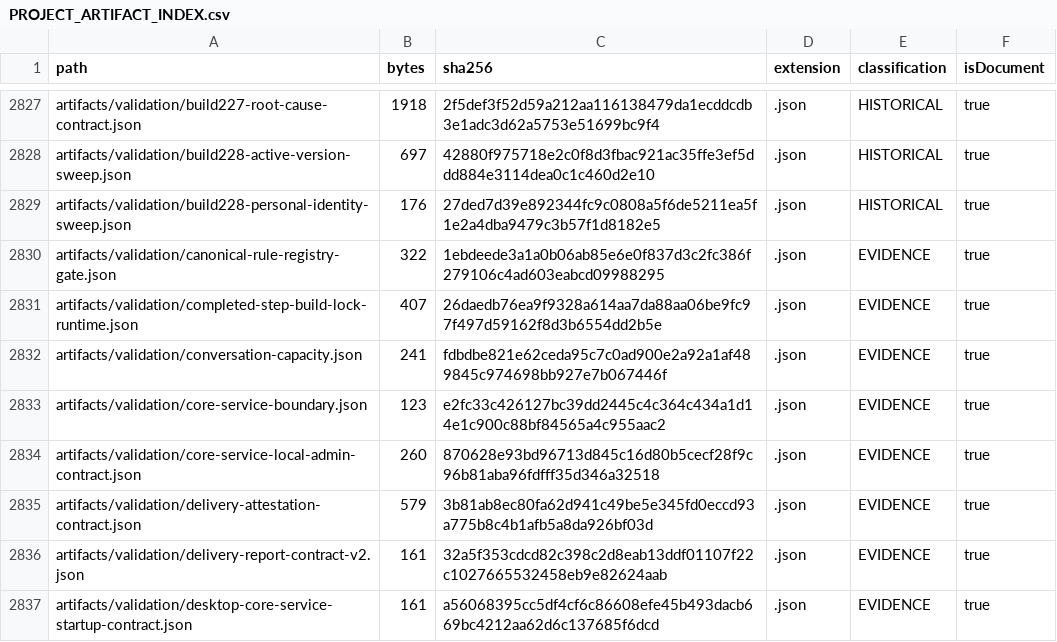
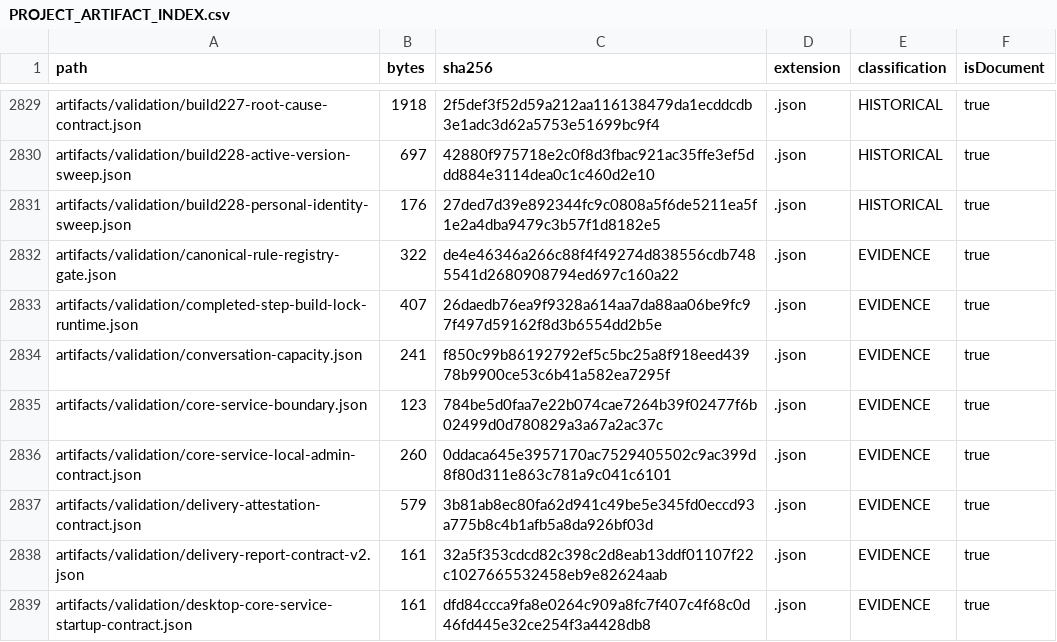
Before and after one commit to hsynmyssrgl/Anadolu-Parsi-AYM, a CSV file: artifacts/manifests/PROJECT_ARTIFACT_INDEX.csv, drawn as a sheet; only a part is shown, gaps mark what is left out; the diff covers the shown part only.

```diff
--- a/artifacts/manifests/PROJECT_ARTIFACT_INDEX.csv
+++ b/artifacts/manifests/PROJECT_ARTIFACT_INDEX.csv
@@ -2829,9 +2831,9 @@ artifacts/validation/build228-active-version-sweep.json,697,42880f975718e2c0f8d3
 artifacts/validation/build228-personal-identity-sweep.json,176,27ded7d39e892344fc9c0808a5f6de5211ea5f1e2a4dba9479c3b57f1d8182e5,.json,HISTORICAL,true
-artifacts/validation/canonical-rule-registry-gate.json,322,1ebdeede3a1a0b06ab85e6e0f837d3c2fc386f279106c4ad603eabcd09988295,.json,EVIDENCE,true
+artifacts/validation/canonical-rule-registry-gate.json,322,de4e46346a266c88f4f49274d838556cdb7485541d2680908794ed697c160a22,.json,EVIDENCE,true
 artifacts/validation/completed-step-build-lock-runtime.json,407,26daedb76ea9f9328a614aa7da88aa06be9fc97f497d59162f8d3b6554dd2b5e,.json,EVIDENCE,true
-artifacts/validation/conversation-capacity.json,241,fdbdbe821e62ceda95c7c0ad900e2a92a1af489845c974698bb927e7b067446f,.json,EVIDENCE,true
-artifacts/validation/core-service-boundary.json,123,e2fc33c426127bc39dd2445c4c364c434a1d14e1c900c88bf84565a4c955aac2,.json,EVIDENCE,true
-artifacts/validation/core-service-local-admin-contract.json,260,870628e93bd96713d845c16d80b5cecf28f9c96b81aba96fdfff35d346a32518,.json,EVIDENCE,true
+artifacts/validation/conversation-capacity.json,241,f850c99b86192792ef5c5bc25a8f918eed43978b9900ce53c6b41a582ea7295f,.json,EVIDENCE,true
+artifacts/validation/core-service-boundary.json,123,784be5d0faa7e22b074cae7264b39f02477f6b02499d0d780829a3a67a2ac37c,.json,EVIDENCE,true
+artifacts/validation/core-service-local-admin-contract.json,260,0ddaca645e3957170ac7529405502c9ac399d8f80d311e863c781a9c041c6101,.json,EVIDENCE,true
 artifacts/validation/delivery-attestation-contract.json,579,3b81ab8ec80fa62d941c49be5e345fd0eccd93a775b8c4b1afb5a8da926bf03d,.json,EVIDENCE,true
 artifacts/validation/delivery-report-contract-v2.json,161,32a5f353cdcd82c398c2d8eab13ddf01107f22c1027665532458eb9e82624aab,.json,EVIDENCE,true
-artifacts/validation/desktop-core-service-startup-contract.json,161,a56068395cc5df4cf6c86608efe45b493dacb669bc4212aa62d6c137685f6dcd,.json,EVIDENCE,true
+artifacts/validation/desktop-core-service-startup-contract.json,161,dfd84ccca9fa8e0264c909a8fc7f407c4f68c0d46fd445e32ce254f3a4428db8,.json,EVIDENCE,true
```
Also changed, not shown: 3 added rows and 28 edited cells elsewhere in this file, artifacts/manifests/ALL_DOCUMENTS_INDEX.csv, 19 other files.
